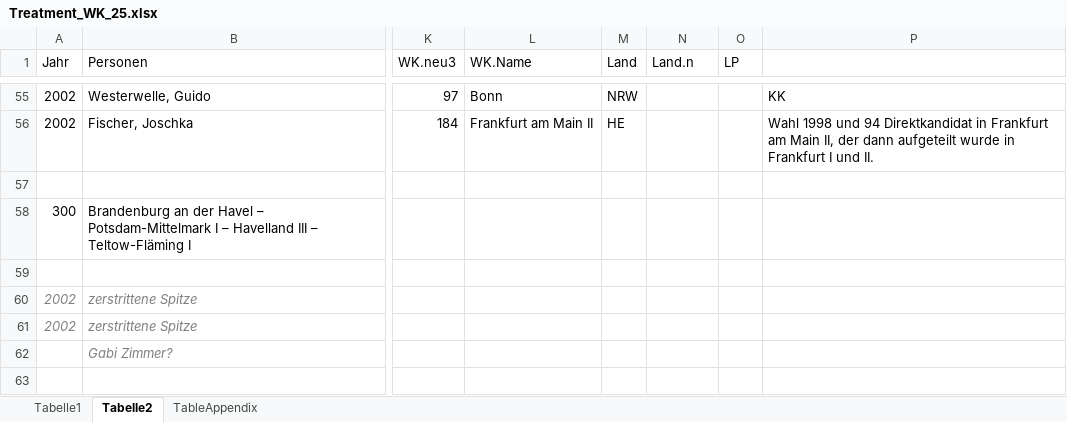
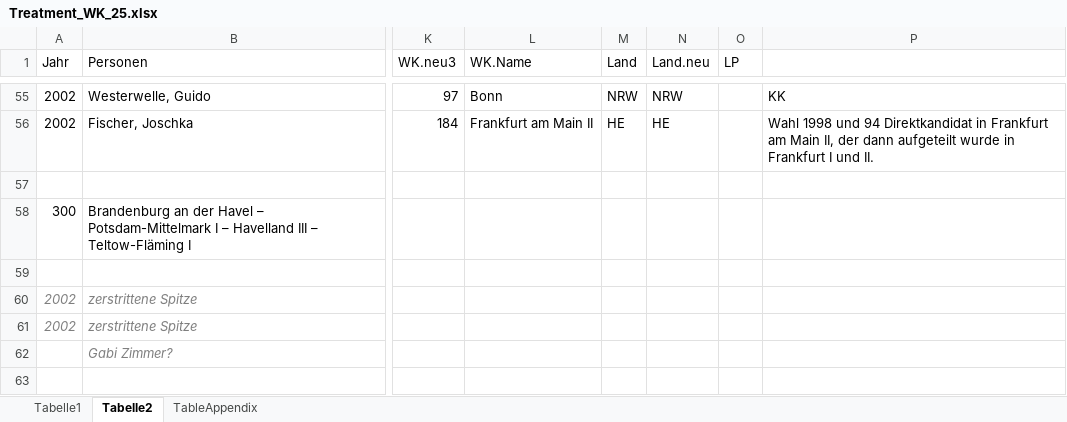
Before and after one commit to AnLeWe/Priming-Leader-Effects-Germany, an Excel workbook: Data/Treatment_WK_25.xlsx, sheet Tabelle2, drawn as a sheet; only a part is shown, gaps mark what is left out; values as stored, in another font and other column widths than the file's, no borders; the diff covers the shown part only; the diff names each change by its address in the sheet, - before the commit and + after, or states it on an @@ line.

```diff
--- a/Data/Treatment_WK_25.xlsx (sheet Tabelle2)
+++ b/Data/Treatment_WK_25.xlsx (sheet Tabelle2)
-N1: Land.n
+N1: Land.neu
-N55 (Land.neu): (empty)
+N55 (Land.neu): NRW
-N56 (Land.neu): (empty)
+N56 (Land.neu): HE
```
Also changed, not shown: 62 edited cells elsewhere in this sheet, 2 other files.
